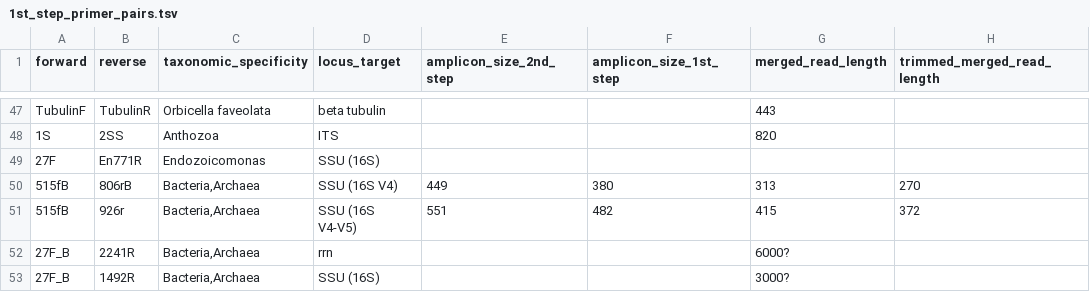
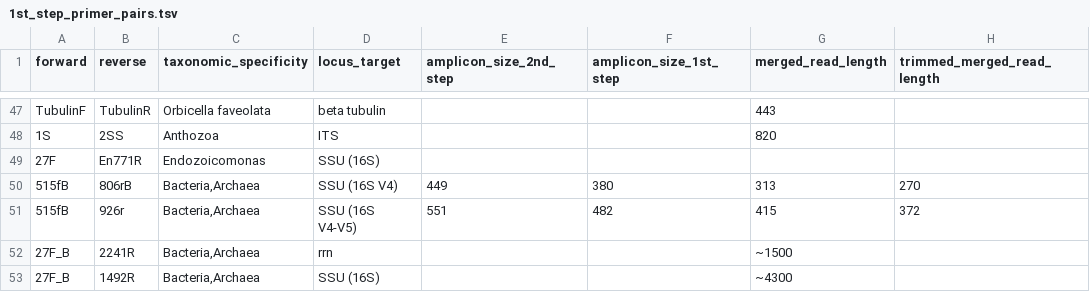
Before and after one commit to McMinds-Lab/analysis_templates, a TSV file: wetlab_protocols/amplicon_SOPs/primer_designs/1st_step_primer_pairs.tsv, drawn as a sheet; only a part is shown, gaps mark what is left out.

Commit message:
Update 1st_step_primer_pairs.tsv

```diff
--- a/wetlab_protocols/amplicon_SOPs/primer_designs/1st_step_primer_pairs.tsv
+++ b/wetlab_protocols/amplicon_SOPs/primer_designs/1st_step_primer_pairs.tsv
@@ -51,3 +51,3 @@ TubulinF	TubulinR	Orbicella faveolata	beta tubulin			443
 515fB	926r	"Bacteria,Archaea"	SSU (16S V4-V5)	551	482	415	372
-27F_B	2241R	"Bacteria,Archaea"	rrn			6000?	
-27F_B	1492R	"Bacteria,Archaea"	SSU (16S)			3000?	
+27F_B	2241R	"Bacteria,Archaea"	rrn			~1500	
+27F_B	1492R	"Bacteria,Archaea"	SSU (16S)			~4300	
```
